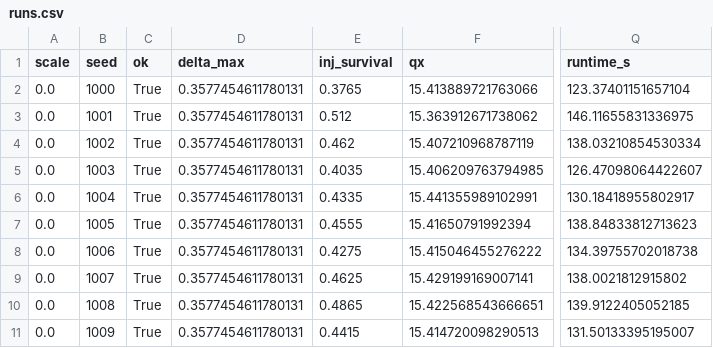
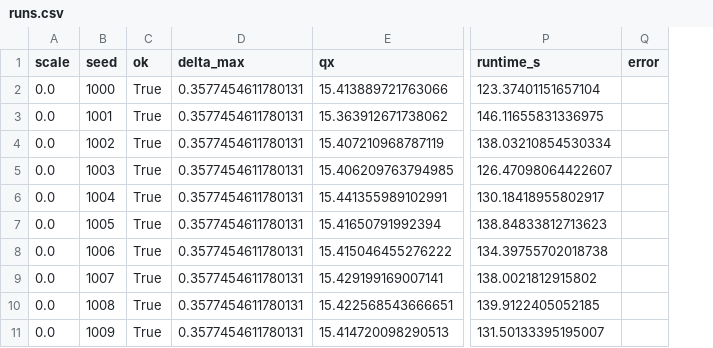
Before and after one commit to Maddie-jpg/polarizer-ring-studies, a CSV file: Results/D1/C9/90deg/ToleranceScan/ilc_dr/runs.csv, drawn as a sheet; only a part is shown, gaps mark what is left out; removed rows and columns are numbered as before the commit, all else as after; the diff names each change by its address in the sheet, - before the commit and + after, or states it on an @@ line.

Commit message:
tolerance scan

```diff
--- a/Results/D1/C9/90deg/ToleranceScan/ilc_dr/runs.csv
+++ b/Results/D1/C9/90deg/ToleranceScan/ilc_dr/runs.csv
-column E (inj_survival), rows 2-11: 0.3765 | 0.512 | 0.462 | 0.4035 | 0.4335 | 0.4555 | 0.4275 | 0.4625 | 0.4865 | 0.4415
+column Q (error), empty
```
Also changed, not shown: 48 other files.
